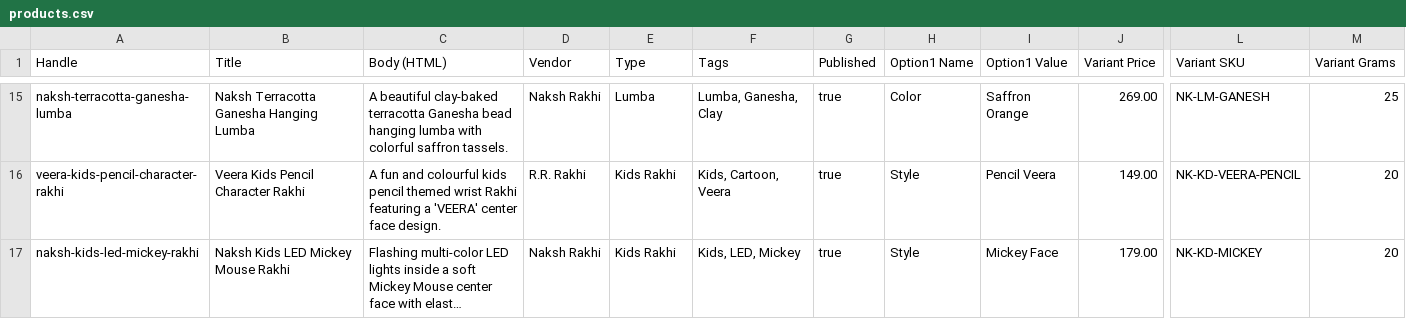
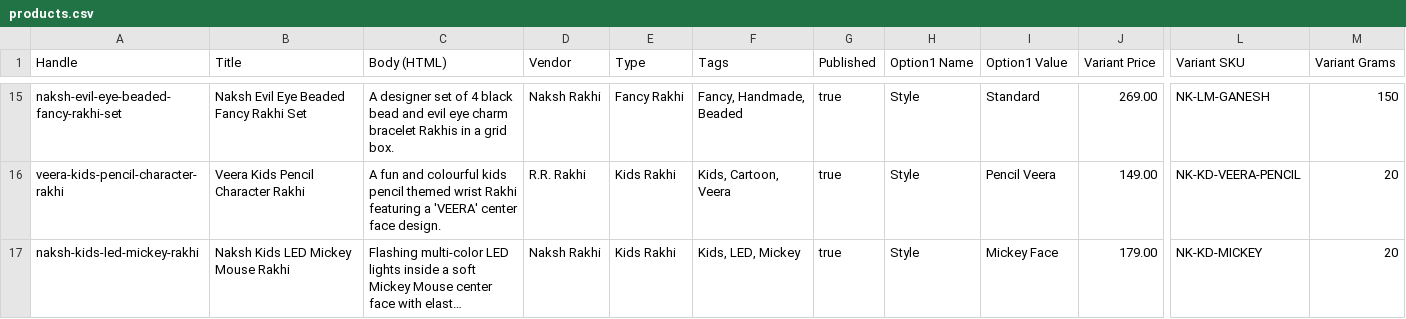
Before and after one commit to mansimratpannu/rakshabandhan, a CSV file: setup/products.csv, drawn as a sheet; only a part is shown, gaps mark what is left out; long unchanged cells end in …; the diff covers the shown part only; the diff names each change by its address in the sheet, - before the commit and + after, or states it on an @@ line.

Commit message:
Rename Lumba category and items to Fancy, re-assign Spiderman items to Kids, and update theme templates and assets map

```diff
--- a/setup/products.csv
+++ b/setup/products.csv
-A15 (Handle): naksh-terracotta-ganesha-lumba
+A15 (Handle): naksh-evil-eye-beaded-fancy-rakhi-set
-B15 (Title): Naksh Terracotta Ganesha Hanging Lumba
+B15 (Title): Naksh Evil Eye Beaded Fancy Rakhi Set
-C15 (Body (HTML)): A beautiful clay-baked terracotta Ganesha bead hanging lumba with colorful saffron tassels.
+C15 (Body (HTML)): A designer set of 4 black bead and evil eye charm bracelet Rakhis in a grid box.
-E15 (Type): Lumba
+E15 (Type): Fancy Rakhi
-F15 (Tags): Lumba, Ganesha, Clay
+F15 (Tags): Fancy, Handmade, Beaded
-H15 (Option1 Name): Color
+H15 (Option1 Name): Style
-I15 (Option1 Value): Saffron Orange
+I15 (Option1 Value): Standard
-M15 (Variant Grams): 25
+M15 (Variant Grams): 150
```
Also changed, not shown: 30 edited cells elsewhere in this file, 5 other files.
